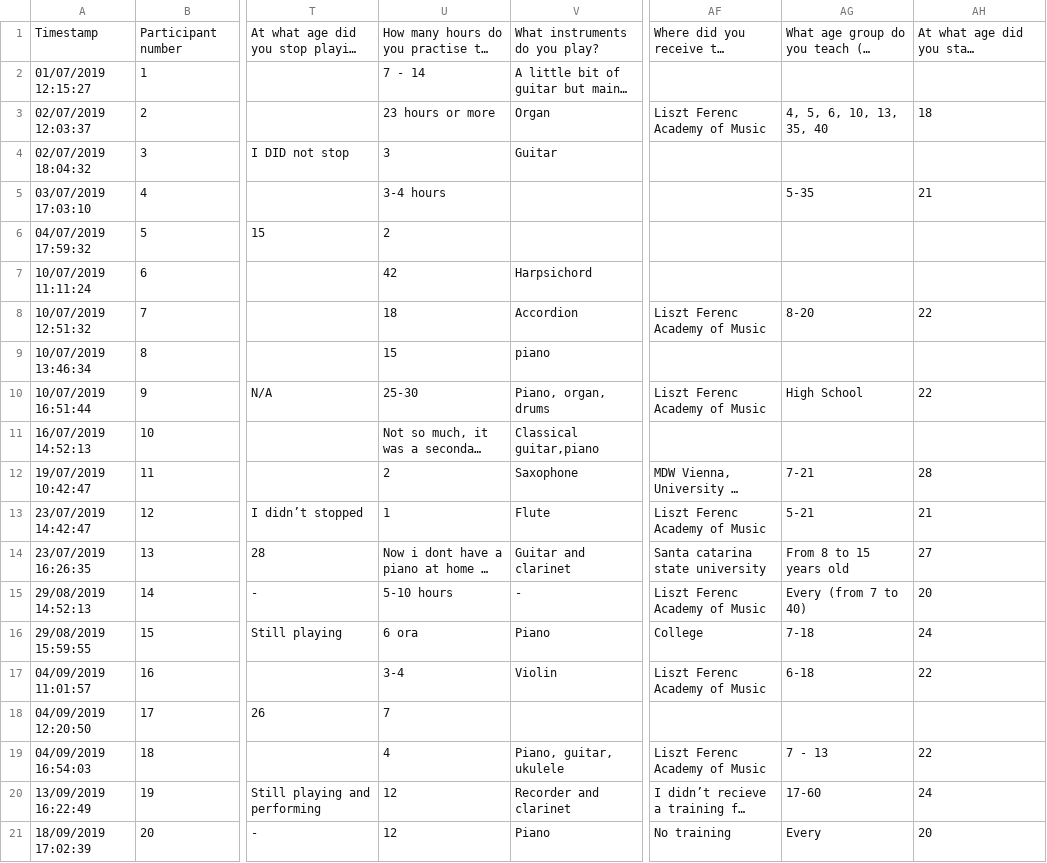
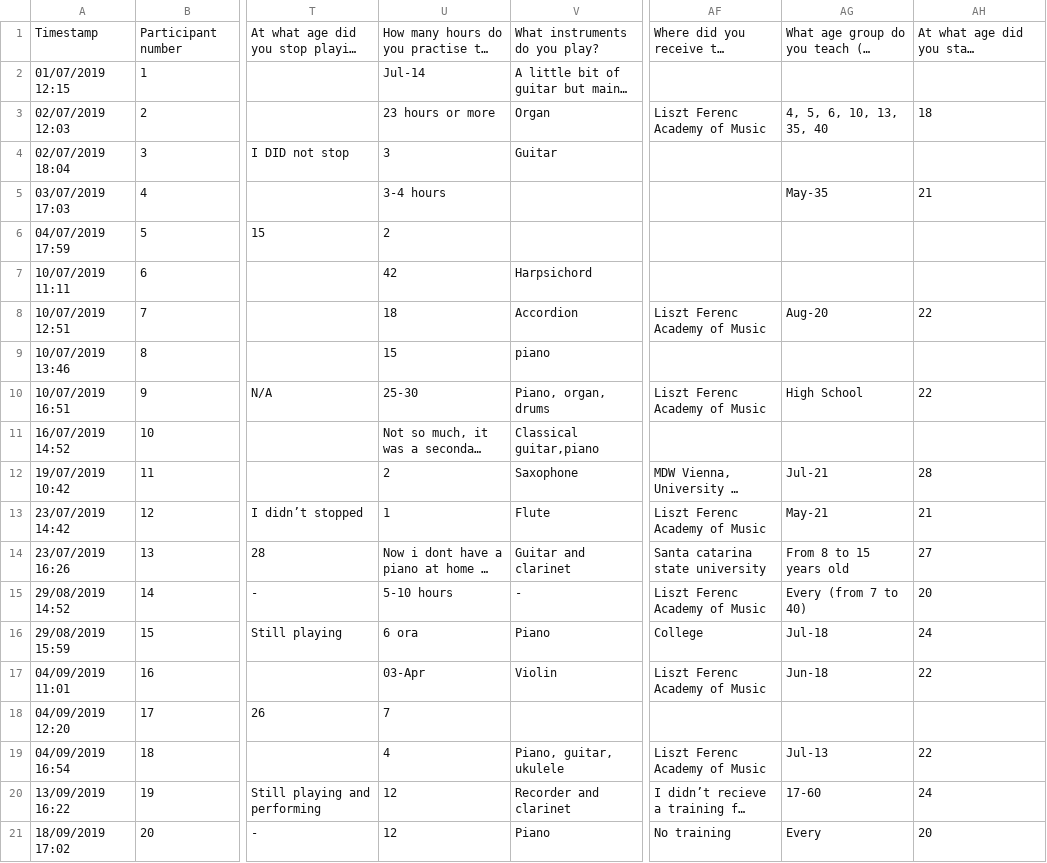
Before and after one commit to atsukotominaga/music-teaching, a CSV file: experiment-2/analysis/demographics/questionnaire.csv, drawn as a sheet; only a part is shown, gaps mark what is left out; long unchanged cells end in …; the diff covers the shown part only; the diff names each change by its address in the sheet, - before the commit and + after, or states it on an @@ line.

Commit message:
update demographic data
Signed-off-by: Atsuko Tominaga <Tominaga_Atsuko@phd.ceu.edu>

```diff
--- a/experiment-2/analysis/demographics/questionnaire.csv
+++ b/experiment-2/analysis/demographics/questionnaire.csv
-A2: 01/07/2019 12:15:27
+A2: 01/07/2019 12:15
-U2: 7 - 14
+U2: Jul-14
-A3: 02/07/2019 12:03:37
+A3: 02/07/2019 12:03
-A4: 02/07/2019 18:04:32
+A4: 02/07/2019 18:04
-A5: 03/07/2019 17:03:10
+A5: 03/07/2019 17:03
-AG5: 5-35
+AG5: May-35
-A6: 04/07/2019 17:59:32
+A6: 04/07/2019 17:59
-A7: 10/07/2019 11:11:24
+A7: 10/07/2019 11:11
-A8: 10/07/2019 12:51:32
+A8: 10/07/2019 12:51
-AG8: 8-20
+AG8: Aug-20
-A9: 10/07/2019 13:46:34
+A9: 10/07/2019 13:46
-A10: 10/07/2019 16:51:44
+A10: 10/07/2019 16:51
-A11: 16/07/2019 14:52:13
+A11: 16/07/2019 14:52
-A12: 19/07/2019 10:42:47
+A12: 19/07/2019 10:42
-AG12: 7-21
+AG12: Jul-21
-A13: 23/07/2019 14:42:47
+A13: 23/07/2019 14:42
-AG13: 5-21
+AG13: May-21
-A14: 23/07/2019 16:26:35
+A14: 23/07/2019 16:26
-A15: 29/08/2019 14:52:13
+A15: 29/08/2019 14:52
-A16: 29/08/2019 15:59:55
+A16: 29/08/2019 15:59
-AG16: 7-18
+AG16: Jul-18
-A17: 04/09/2019 11:01:57
+A17: 04/09/2019 11:01
-U17: 3-4
+U17: 03-Apr
-AG17: 6-18
+AG17: Jun-18
-A18: 04/09/2019 12:20:50
+A18: 04/09/2019 12:20
-A19: 04/09/2019 16:54:03
+A19: 04/09/2019 16:54
-AG19: 7 - 13
+AG19: Jul-13
-A20: 13/09/2019 16:22:49
+A20: 13/09/2019 16:22
-A21: 18/09/2019 17:02:39
+A21: 18/09/2019 17:02
```
Also changed, not shown: 1 added row, 1 removed row and 31 edited cells elsewhere in this file, 4 other files.
